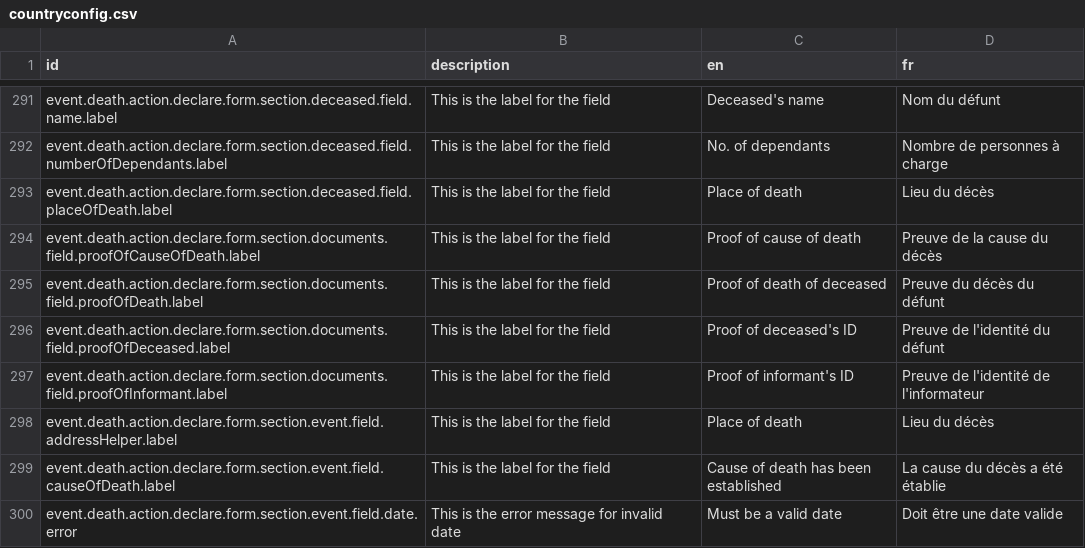
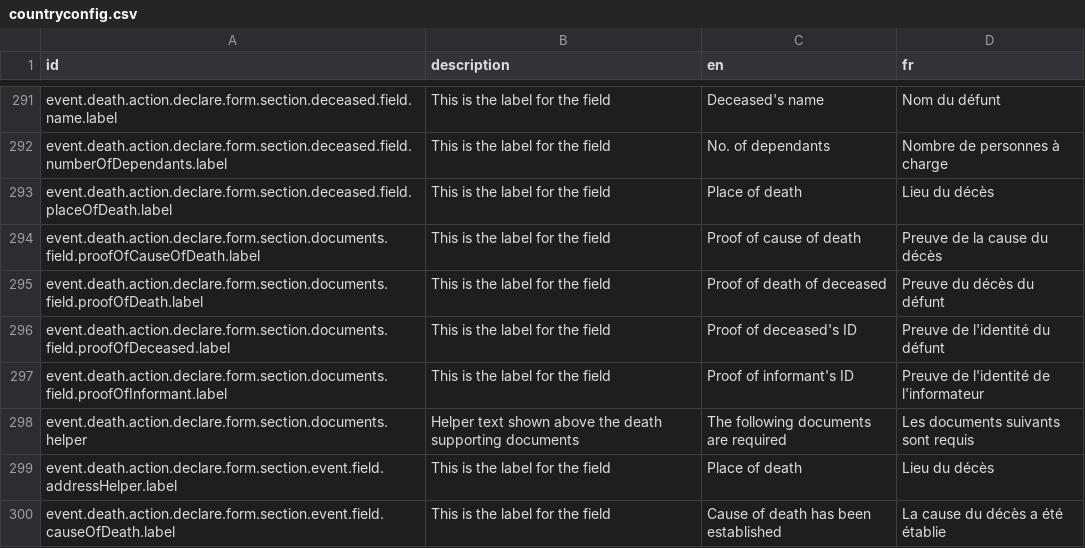
Before and after one commit to opencrvs/opencrvs-core, a CSV file: packages/countryconfig-template/src/translations/countryconfig.csv, drawn as a sheet; only a part is shown, gaps mark what is left out; the shorter side is filled out with more unchanged rows; the diff names each change by its address in the sheet, - before the commit and + after, or states it on an @@ line.

Commit message:
fix: resolve conflicting translation keys

```diff
--- a/packages/countryconfig-template/src/translations/countryconfig.csv
+++ b/packages/countryconfig-template/src/translations/countryconfig.csv
+row 298: event.death.action.declare.form.section.documents.helper | Helper text shown above the death supporting documents | The following documents are required | Les documents suivants sont requis
```
Also changed, not shown: packages/testland/src/translations/countryconfig.csv, 2 other files.
